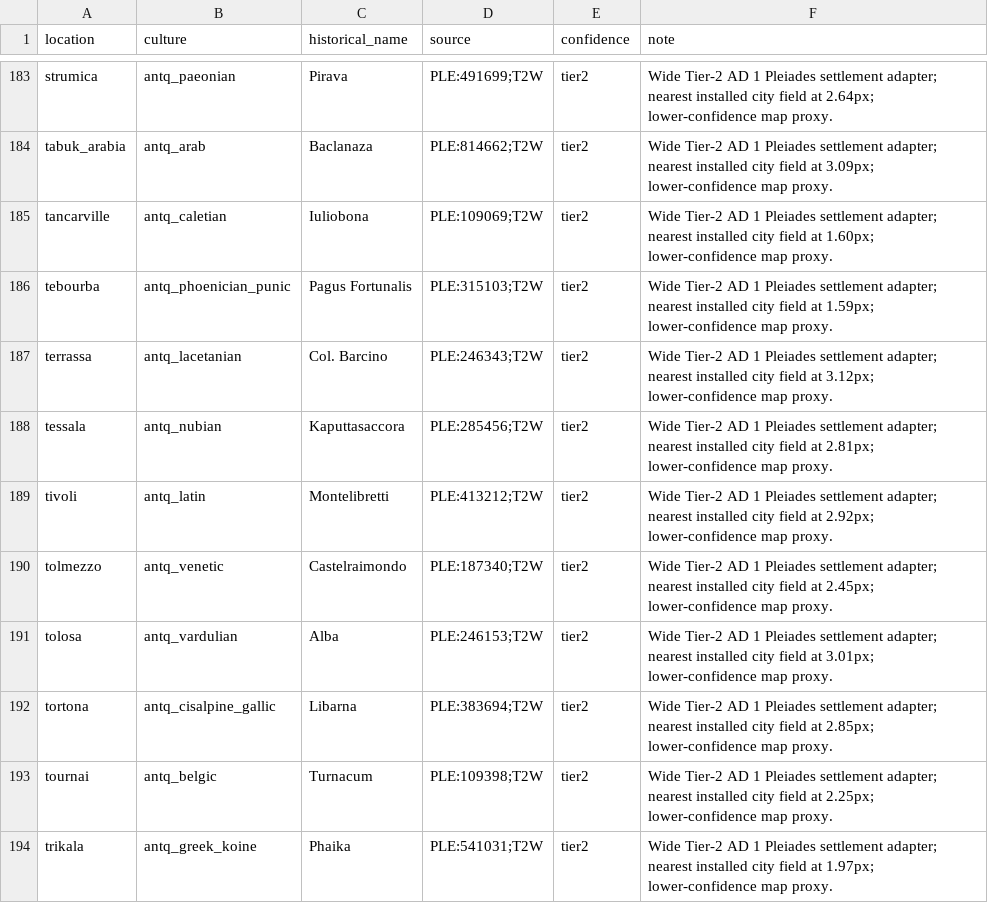
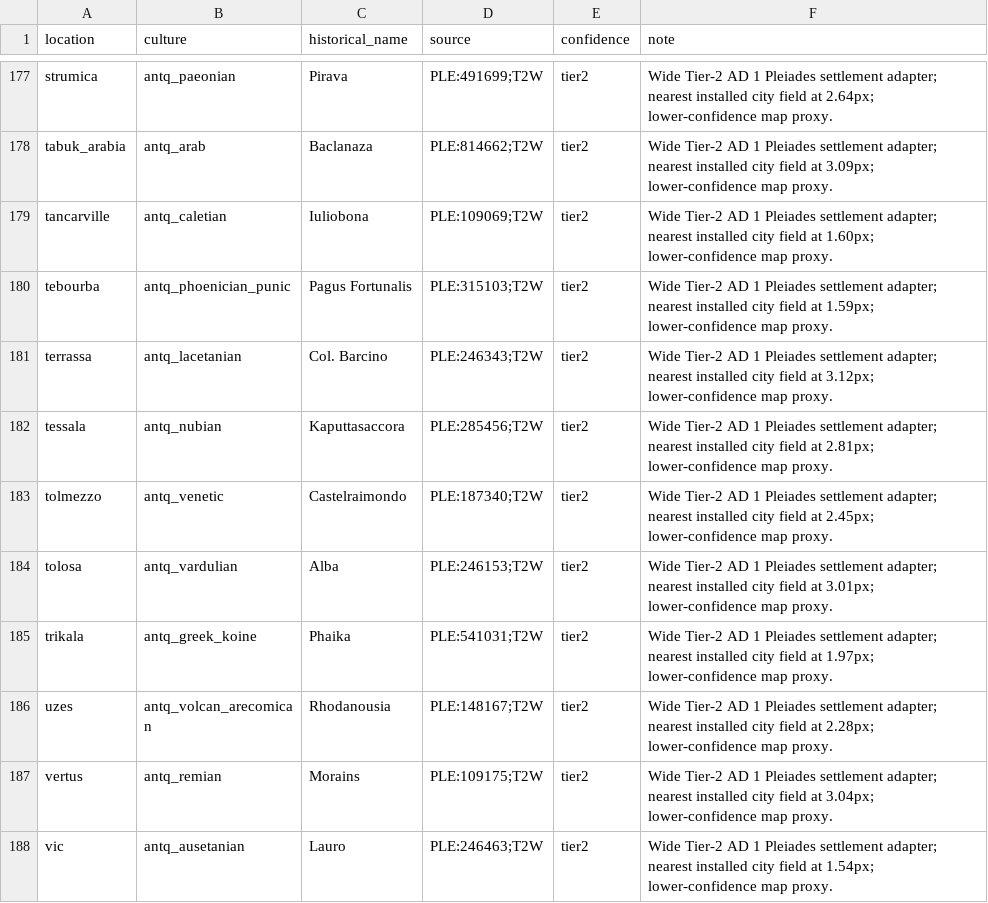
Before and after one commit to Rockydo/antiqvitas, a CSV file: docs/m4/tier2_wide_location_name_overrides.csv, drawn as a sheet; only a part is shown, gaps mark what is left out; the shorter side is filled out with more unchanged rows; the diff covers the shown part only.

```diff
--- a/docs/m4/tier2_wide_location_name_overrides.csv
+++ b/docs/m4/tier2_wide_location_name_overrides.csv
@@ -188,7 +182,4 @@ terrassa,antq_lacetanian,Col. Barcino,PLE:246343;T2W,tier2,Wide Tier-2 AD 1 Plei
 tessala,antq_nubian,Kaputtasaccora,PLE:285456;T2W,tier2,Wide Tier-2 AD 1 Pleiades settlement adapter; nearest installed city field at 2.81px; lower-confidence map proxy.
-tivoli,antq_latin,Montelibretti,PLE:413212;T2W,tier2,Wide Tier-2 AD 1 Pleiades settlement adapter; nearest installed city field at 2.92px; lower-confidence map proxy.
 tolmezzo,antq_venetic,Castelraimondo,PLE:187340;T2W,tier2,Wide Tier-2 AD 1 Pleiades settlement adapter; nearest installed city field at 2.45px; lower-confidence map proxy.
 tolosa,antq_vardulian,Alba,PLE:246153;T2W,tier2,Wide Tier-2 AD 1 Pleiades settlement adapter; nearest installed city field at 3.01px; lower-confidence map proxy.
-tortona,antq_cisalpine_gallic,Libarna,PLE:383694;T2W,tier2,Wide Tier-2 AD 1 Pleiades settlement adapter; nearest installed city field at 2.85px; lower-confidence map proxy.
-tournai,antq_belgic,Turnacum,PLE:109398;T2W,tier2,Wide Tier-2 AD 1 Pleiades settlement adapter; nearest installed city field at 2.25px; lower-confidence map proxy.
 trikala,antq_greek_koine,Phaika,PLE:541031;T2W,tier2,Wide Tier-2 AD 1 Pleiades settlement adapter; nearest installed city field at 1.97px; lower-confidence map proxy.
```
Also changed, not shown: 8 removed rows elsewhere in this file, docs/m4/dynamic_location_name_overrides.csv, docs/m4/tier2_location_name_overrides.csv, 17 other files.
